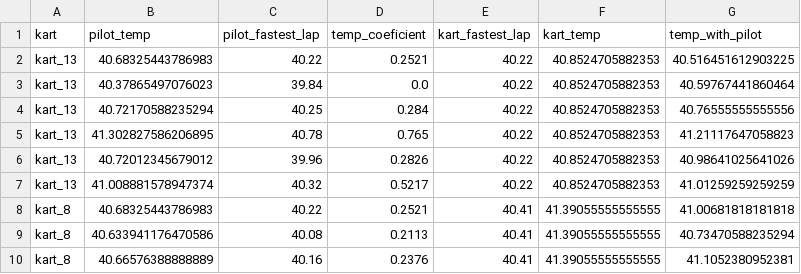
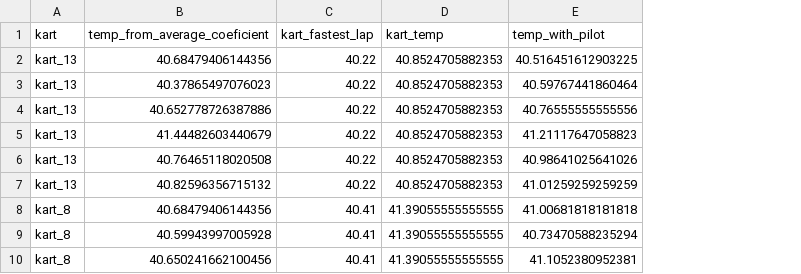
Before and after one commit to GawarWawar/karting_app, a CSV file: test.csv, drawn as a sheet; only a part is shown; removed rows and columns are numbered as before the commit, all else as after; the diff names each change by its address in the sheet, - before the commit and + after, or states it on an @@ line.

Commit message:
changed analyzation process
- formed coeficients for:
-- current race
-- pilot coeficient from previous races
-- average between them
- based on the avarage coef formed the temp_from_average_coeficient:
-- our pilots determines overall temp of the race
-- and using this coeficient we can decreases the value of pilot

- poped some columns from df_pilots to use only needed for the analyze
- overall structure is shown on the df_to_analyze formation

```diff
--- a/test.csv
+++ b/test.csv
-column B (pilot_temp), rows 2-10: 40.68325443786983 | 40.37865497076023 | 40.72170588235294 | 41.302827586206895 | 40.72012345679012 | 41.008881578947374 | 40.68325443786983 | 40.633941176470586 | 40.66576388888889
-column C (pilot_fastest_lap), rows 2-10: 40.22 | 39.84 | 40.25 | 40.78 | 39.96 | 40.32 | 40.22 | 40.08 | 40.16
-column D (temp_coeficient), rows 2-10: 0.2521 | 0.0 | 0.284 | 0.765 | 0.2826 | 0.5217 | 0.2521 | 0.2113 | 0.2376
+column B (temp_from_average_coeficient), rows 2-10: 40.68479406144356 | 40.37865497076023 | 40.652778726387886 | 41.44482603440679 | 40.76465118020508 | 40.82596356715132 | 40.68479406144356 | 40.59943997005928 | 40.650241662100456
```
Also changed, not shown: 1 other file.
